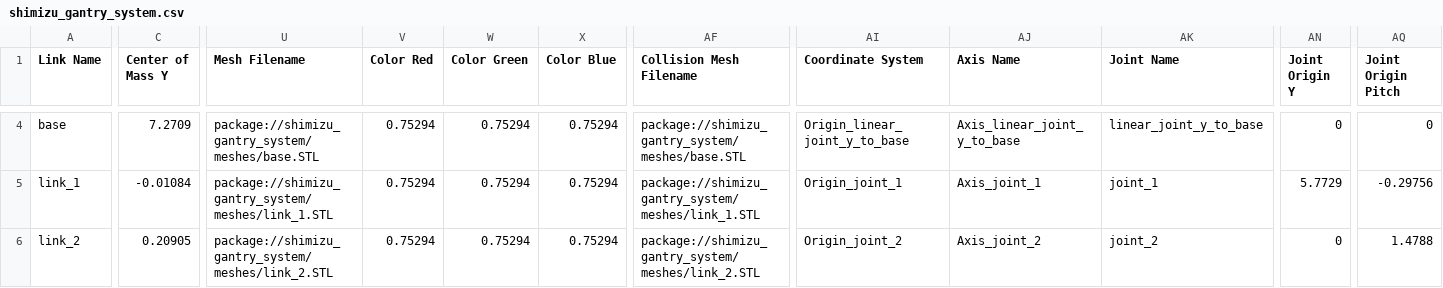
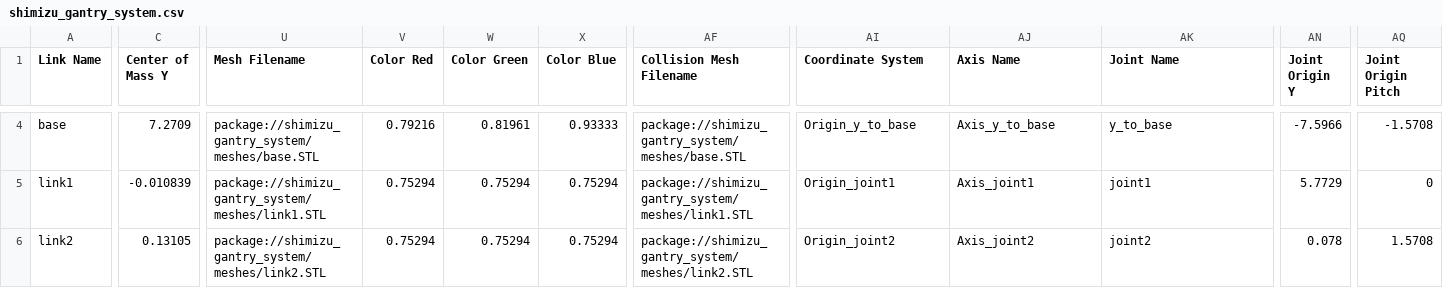
Before and after one commit to BeQuiet00/CerLab_URDF_for_Gantry_Simulation, a CSV file: shimizu_gantry_system/urdf/shimizu_gantry_system.csv, drawn as a sheet; only a part is shown, gaps mark what is left out; the diff covers the shown part only; the diff names each change by its address in the sheet, - before the commit and + after, or states it on an @@ line.

Commit message:
[Sw] fixxing blank mesh issue

```diff
--- a/shimizu_gantry_system/urdf/shimizu_gantry_system.csv
+++ b/shimizu_gantry_system/urdf/shimizu_gantry_system.csv
-V4 (Color Red): 0.75294
+V4 (Color Red): 0.79216
-W4 (Color Green): 0.75294
+W4 (Color Green): 0.81961
-X4 (Color Blue): 0.75294
+X4 (Color Blue): 0.93333
-AI4 (Coordinate System): Origin_linear_joint_y_to_base
+AI4 (Coordinate System): Origin_y_to_base
-AJ4 (Axis Name): Axis_linear_joint_y_to_base
+AJ4 (Axis Name): Axis_y_to_base
-AK4 (Joint Name): linear_joint_y_to_base
+AK4 (Joint Name): y_to_base
-AN4 (Joint Origin Y): 0
+AN4 (Joint Origin Y): -7.5966
-AQ4 (Joint Origin Pitch): 0
+AQ4 (Joint Origin Pitch): -1.5708
-A5 (Link Name): link_1
+A5 (Link Name): link1
-C5 (Center of Mass Y): -0.01084
+C5 (Center of Mass Y): -0.010839
-U5 (Mesh Filename): package://shimizu_gantry_system/meshes/link_1.STL
+U5 (Mesh Filename): package://shimizu_gantry_system/meshes/link1.STL
-AF5 (Collision Mesh Filename): package://shimizu_gantry_system/meshes/link_1.STL
+AF5 (Collision Mesh Filename): package://shimizu_gantry_system/meshes/link1.STL
-AI5 (Coordinate System): Origin_joint_1
+AI5 (Coordinate System): Origin_joint1
-AJ5 (Axis Name): Axis_joint_1
+AJ5 (Axis Name): Axis_joint1
-AK5 (Joint Name): joint_1
+AK5 (Joint Name): joint1
-AQ5 (Joint Origin Pitch): -0.29756
+AQ5 (Joint Origin Pitch): 0
-A6 (Link Name): link_2
+A6 (Link Name): link2
-C6 (Center of Mass Y): 0.20905
+C6 (Center of Mass Y): 0.13105
-U6 (Mesh Filename): package://shimizu_gantry_system/meshes/link_2.STL
+U6 (Mesh Filename): package://shimizu_gantry_system/meshes/link2.STL
-AF6 (Collision Mesh Filename): package://shimizu_gantry_system/meshes/link_2.STL
+AF6 (Collision Mesh Filename): package://shimizu_gantry_system/meshes/link2.STL
-AI6 (Coordinate System): Origin_joint_2
+AI6 (Coordinate System): Origin_joint2
-AJ6 (Axis Name): Axis_joint_2
+AJ6 (Axis Name): Axis_joint2
-AK6 (Joint Name): joint_2
+AK6 (Joint Name): joint2
-AN6 (Joint Origin Y): 0
+AN6 (Joint Origin Y): 0.078
-AQ6 (Joint Origin Pitch): 1.4788
+AQ6 (Joint Origin Pitch): 1.5708
```
Also changed, not shown: 94 edited cells elsewhere in this file, 18 other files.
